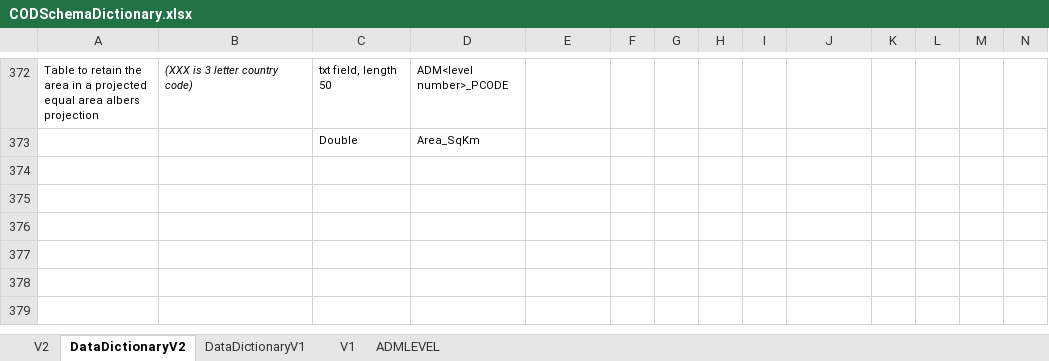
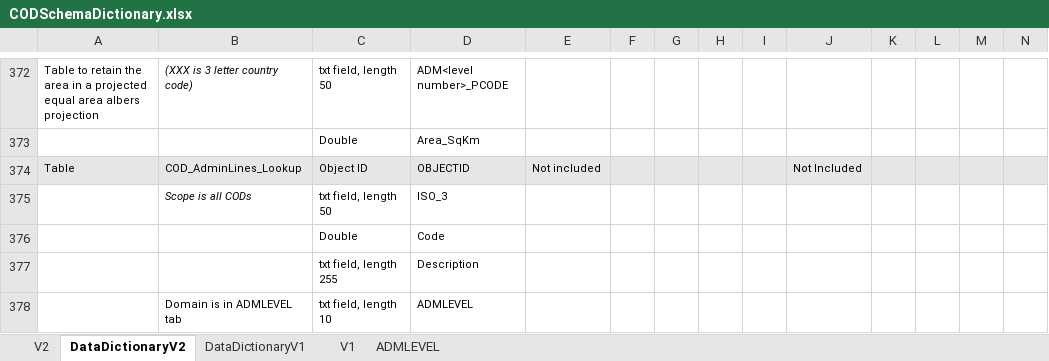
Before and after one commit to UGA-ITOSHumanitarianGIS/mapservicedoc, an Excel workbook: Doc/CODSchemaDictionary.xlsx, sheet DataDictionaryV2, drawn as a sheet; only a part is shown, gaps mark what is left out; values as stored, in another font and other column widths than the file's, no borders; rows hold the shown columns only; the diff names each change by its address in the sheet, - before the commit and + after, or states it on an @@ line.

Commit message:
Update CODSchemaDictionary.xlsx
Added the ADMLEVEL service to the root level applies to any COD location and the domain of values in the ADMLEVEL tab

```diff
--- a/Doc/CODSchemaDictionary.xlsx (sheet DataDictionaryV2)
+++ b/Doc/CODSchemaDictionary.xlsx (sheet DataDictionaryV2)
+row 374: Table | COD_AdminLines_Lookup | Object ID | OBJECTID | Not included |  |  |  |  | Not Included
+row 375:  | Scope is all CODs | txt field, length 50 | ISO_3
+row 376:  |  | Double | Code
+row 377:  |  | txt field, length 255 | Description
+row 378:  | Domain is in ADMLEVEL tab | txt field, length 10 | ADMLEVEL
```
